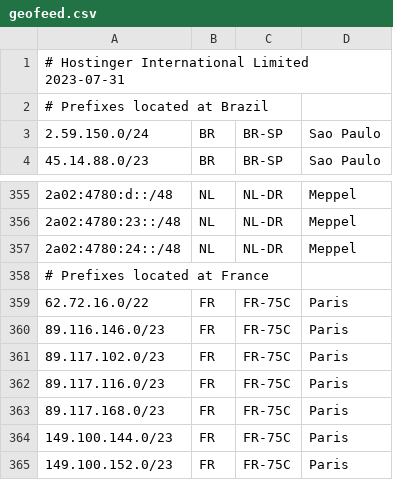
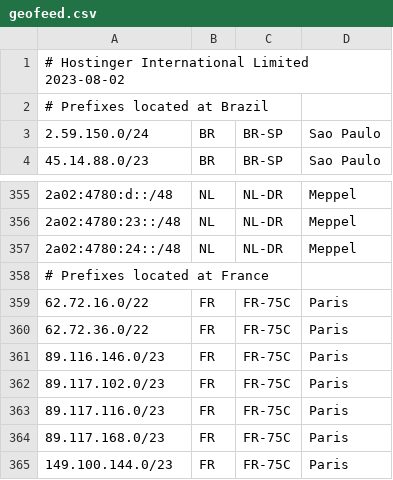
Before and after one commit to hostinger/geofeed, a CSV file: geofeed.csv, drawn as a sheet; only a part is shown, gaps mark what is left out; the shorter side is filled out with more unchanged rows.

Commit message:
Update geofeed.csv
Add 62.72.36.0/22 to FR PARIS

```diff
--- a/geofeed.csv
+++ b/geofeed.csv
@@ -1,2 +1,2 @@
-# Hostinger International Limited 2023-07-31,,,
+# Hostinger International Limited 2023-08-02,,,
 # Prefixes located at Brazil,,,
@@ -359,2 +359,3 @@
 62.72.16.0/22,FR,FR-75C,Paris
+62.72.36.0/22,FR,FR-75C,Paris
 89.116.146.0/23,FR,FR-75C,Paris
```
